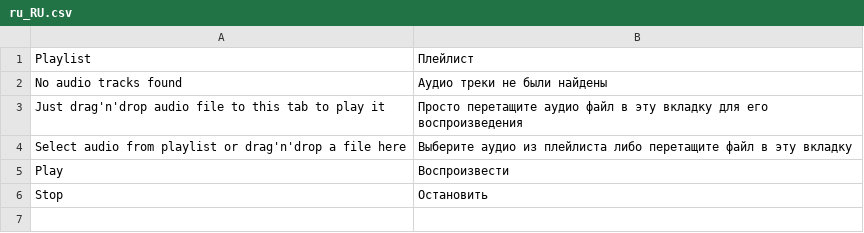
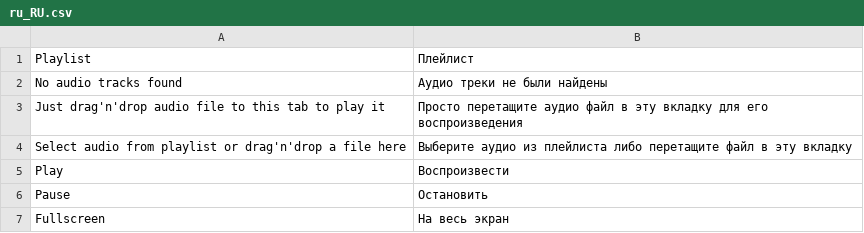
Before and after one commit to vchychuzhko/alcotimer, a CSV file: app/code/Awesome/Visualizer/i18n/ru_RU.csv, drawn as a sheet.

```diff
--- a/app/code/Awesome/Visualizer/i18n/ru_RU.csv
+++ b/app/code/Awesome/Visualizer/i18n/ru_RU.csv
@@ -5,2 +5,3 @@
 "Play","Воспроизвести"
-"Stop","Остановить"
+"Pause","Остановить"
+"Fullscreen","На весь экран"
```
Also changed, not shown: app/code/Awesome/Visualizer/i18n/uk_UA.csv, 5 other files.
